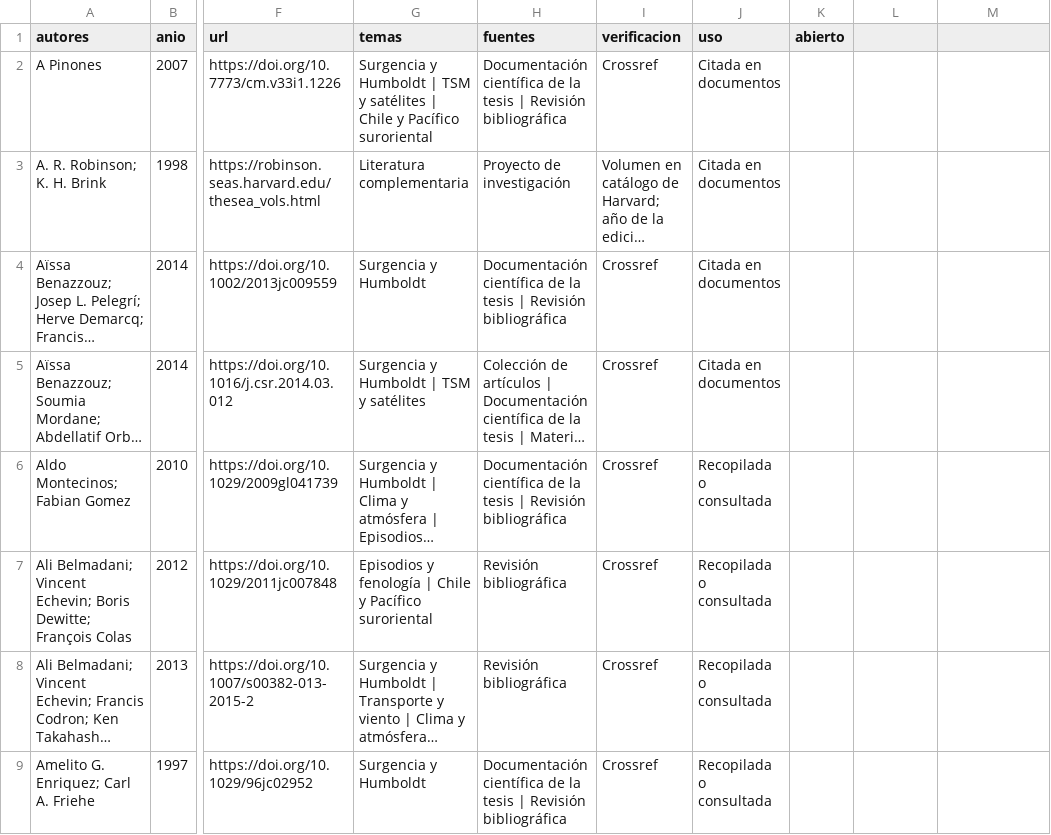
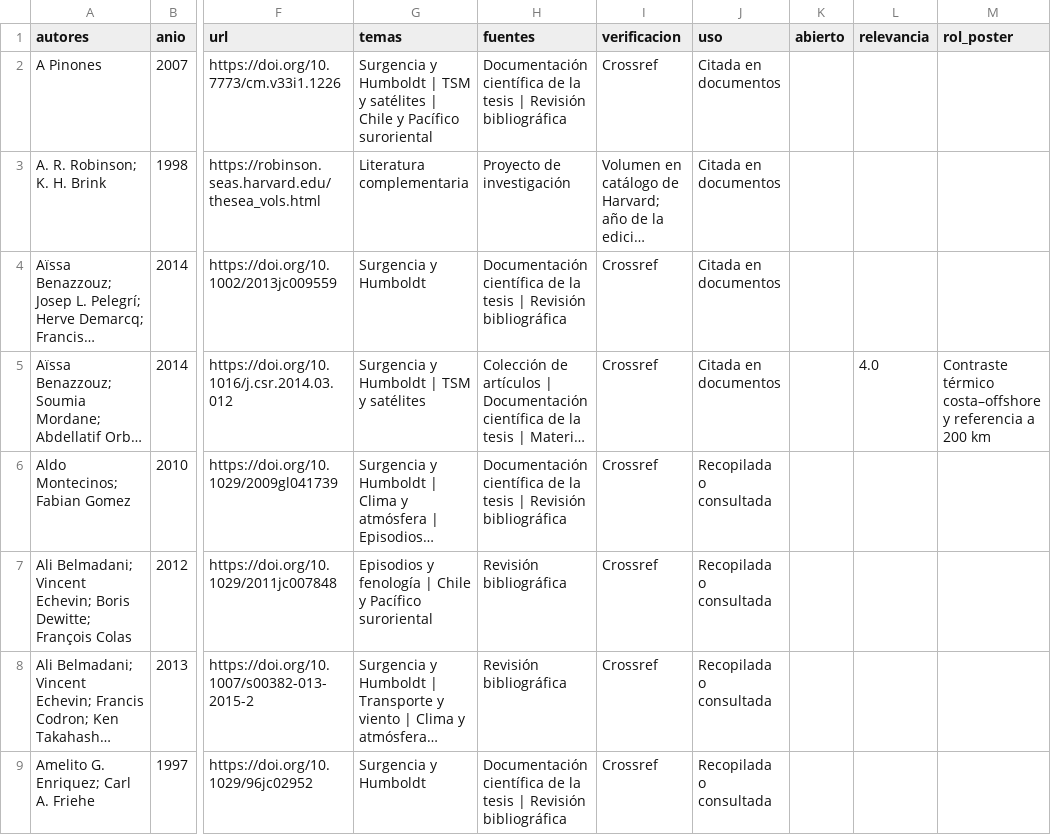
Before and after one commit to Laboratorio-Oceanografia-Fisica-UACh/visor-surgencia-sshf, a CSV file: bibliografia/referencias.csv, drawn as a sheet; only a part is shown, gaps mark what is left out; long unchanged cells end in …; the diff covers the shown part only; the diff names each change by its address in the sheet, - before the commit and + after, or states it on an @@ line.

Commit message:
Biblioteca: ordena por defecto según la relevancia para el póster D
Publica docs_web de usr-vicente-jara feat/visor-bibliografia-relevancia @ b60097c.
La biblioteca abre ordenada por «Relevancia para el póster»: primero las nueve
referencias de la metodología (Pinochet 2019, Varela 2016, Aguirre 2021,
Benazzouz 2014, ERA5, MUR, Ancapichún y Garcés-Vargas 2015, Jacox 2018), cada
una con su papel; el lector puede cambiar el orden. Inventario sin otros
cambios (137 referencias). Ruta /bibliografia/ sin cambios. Revisión previa: faef0e1.

```diff
--- a/bibliografia/referencias.csv
+++ b/bibliografia/referencias.csv
-L1: (empty)
+L1: relevancia
-M1: (empty)
+M1: rol_poster
-L5 (relevancia): (empty)
+L5 (relevancia): 4.0
-M5 (rol_poster): (empty)
+M5 (rol_poster): Contraste térmico costa–offshore y referencia a 200 km
```
Also changed, not shown: 16 edited cells elsewhere in this file, 4 other files.
